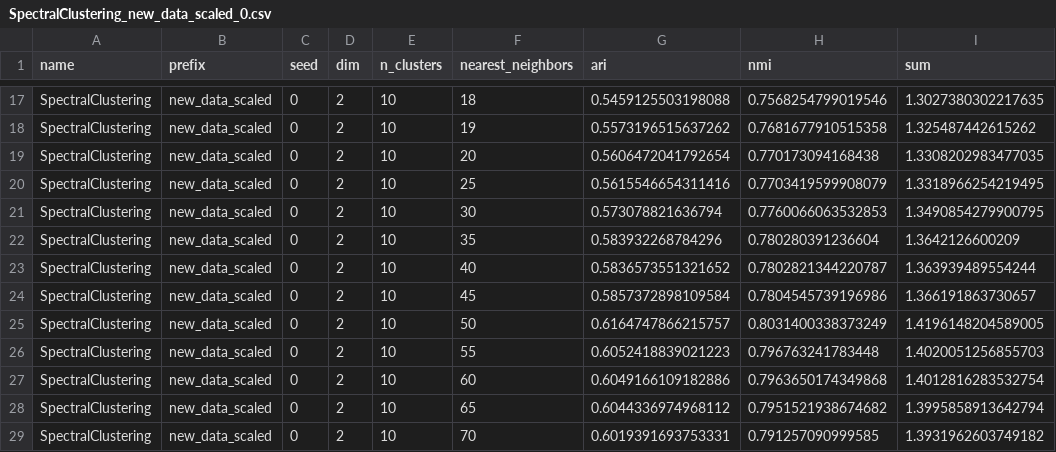
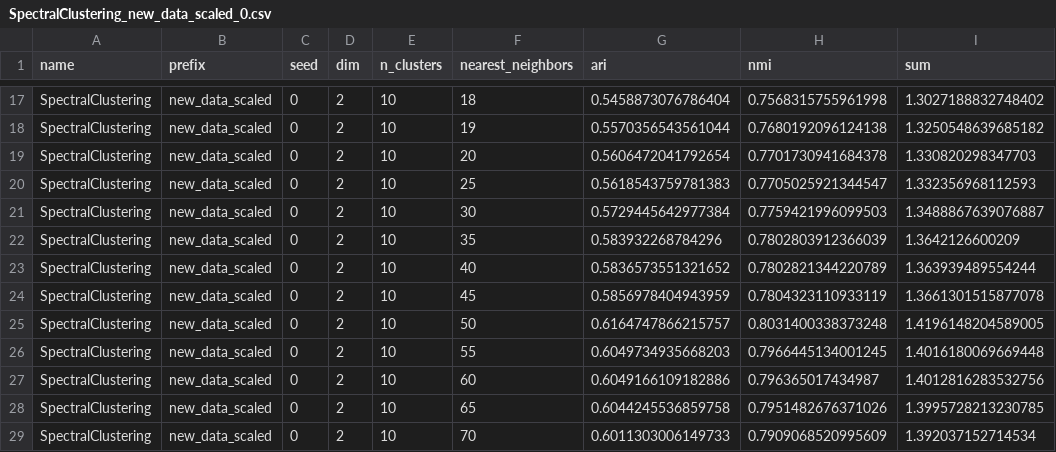
Before and after one commit to PhilJahn/DENSIRED, a CSV file: results/new_data_scaled_results/SpectralClustering_new_data_scaled_0.csv, drawn as a sheet; only a part is shown, gaps mark what is left out; the diff covers the shown part only; the diff names each change by its address in the sheet, - before the commit and + after, or states it on an @@ line.

```diff
--- a/results/new_data_scaled_results/SpectralClustering_new_data_scaled_0.csv
+++ b/results/new_data_scaled_results/SpectralClustering_new_data_scaled_0.csv
-G17 (ari): 0.5459125503198088
+G17 (ari): 0.5458873076786404
-H17 (nmi): 0.7568254799019546
+H17 (nmi): 0.7568315755961998
-I17 (sum): 1.3027380302217635
+I17 (sum): 1.3027188832748402
-G18 (ari): 0.5573196515637262
+G18 (ari): 0.5570356543561044
-H18 (nmi): 0.7681677910515358
+H18 (nmi): 0.7680192096124138
-I18 (sum): 1.325487442615262
+I18 (sum): 1.3250548639685182
-H19 (nmi): 0.770173094168438
+H19 (nmi): 0.7701730941684378
-I19 (sum): 1.3308202983477035
+I19 (sum): 1.330820298347703
-G20 (ari): 0.5615546654311416
+G20 (ari): 0.5618543759781383
-H20 (nmi): 0.7703419599908079
+H20 (nmi): 0.7705025921344547
-I20 (sum): 1.3318966254219495
+I20 (sum): 1.332356968112593
-G21 (ari): 0.573078821636794
+G21 (ari): 0.5729445642977384
-H21 (nmi): 0.7760066063532853
+H21 (nmi): 0.7759421996099503
-I21 (sum): 1.3490854279900795
+I21 (sum): 1.3488867639076887
-H22 (nmi): 0.780280391236604
+H22 (nmi): 0.7802803912366039
-H23 (nmi): 0.7802821344220787
+H23 (nmi): 0.7802821344220789
-G24 (ari): 0.5857372898109584
+G24 (ari): 0.5856978404943959
-H24 (nmi): 0.7804545739196986
+H24 (nmi): 0.7804323110933119
-I24 (sum): 1.366191863730657
+I24 (sum): 1.3661301515877078
-H25 (nmi): 0.8031400338373249
+H25 (nmi): 0.8031400338373248
-G26 (ari): 0.6052418839021223
+G26 (ari): 0.6049734935668203
-H26 (nmi): 0.796763241783448
+H26 (nmi): 0.7966445134001245
-I26 (sum): 1.4020051256855703
+I26 (sum): 1.4016180069669448
-H27 (nmi): 0.7963650174349868
+H27 (nmi): 0.796365017434987
-I27 (sum): 1.4012816283532754
+I27 (sum): 1.4012816283532756
-G28 (ari): 0.6044336974968112
+G28 (ari): 0.6044245536859758
-H28 (nmi): 0.7951521938674682
+H28 (nmi): 0.7951482676371026
-I28 (sum): 1.3995858913642794
+I28 (sum): 1.3995728213230785
-G29 (ari): 0.6019391693753331
+G29 (ari): 0.6011303006149733
-H29 (nmi): 0.791257090999585
+H29 (nmi): 0.7909068520995609
-I29 (sum): 1.3931962603749182
+I29 (sum): 1.392037152714534
```
Also changed, not shown: 75 edited cells elsewhere in this file, results/high_data_results/SpectralClustering_high_data_0.csv, results/low_data_results/SpectralClustering_low_data_0.csv, 43 other files.
